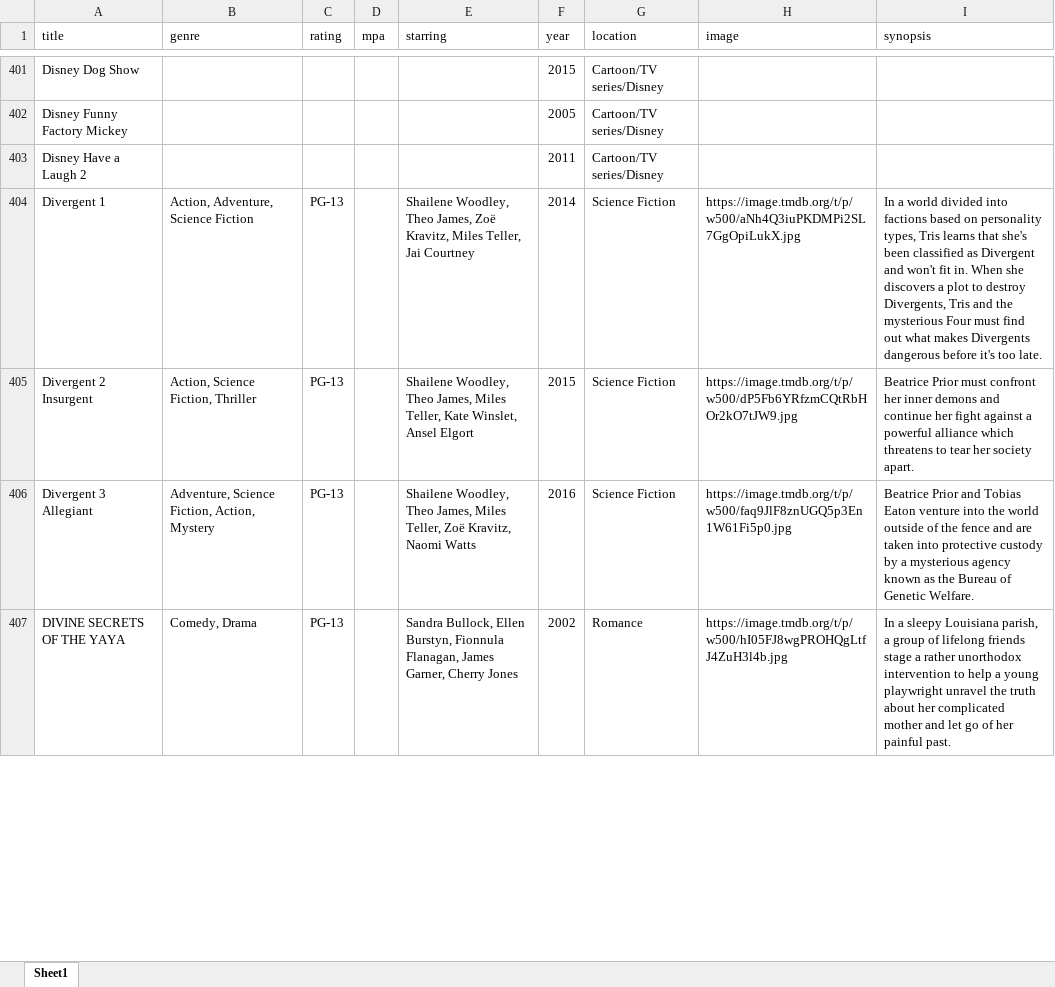
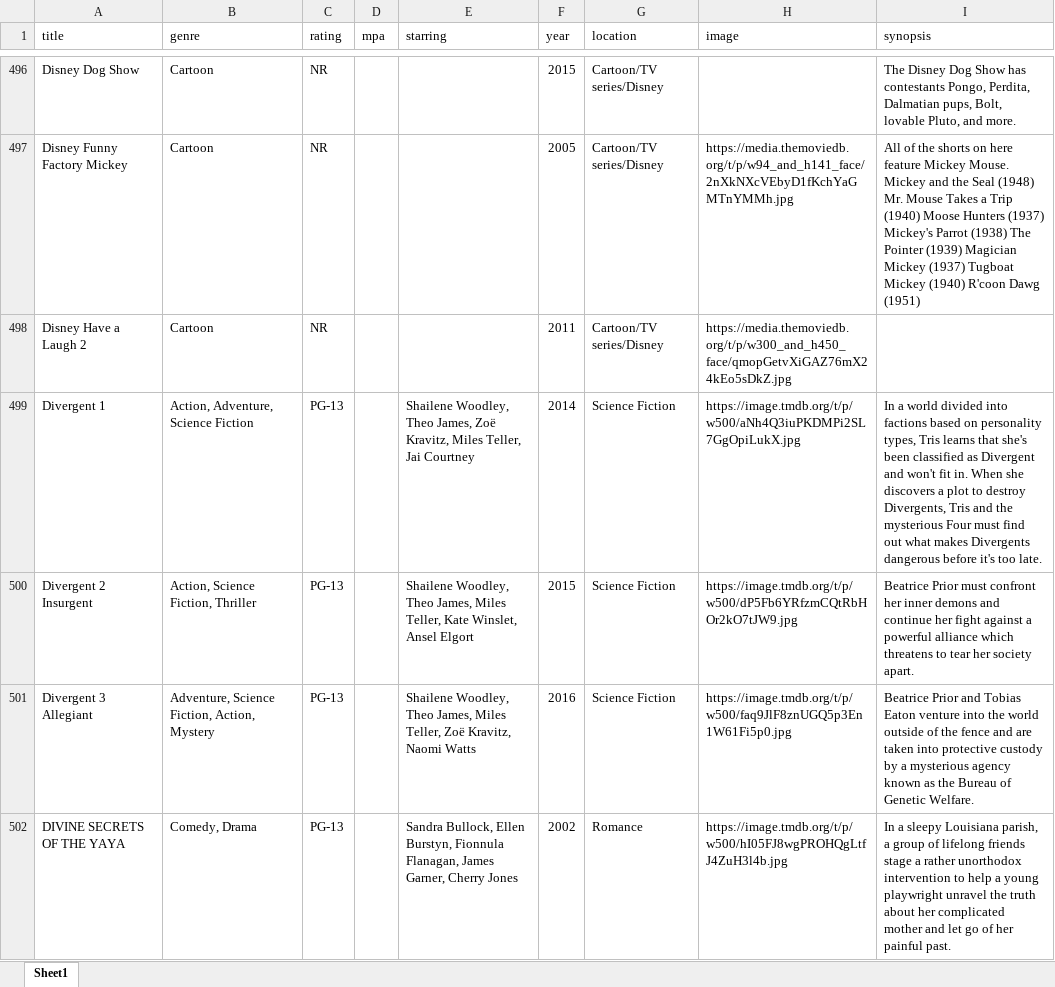
Before and after one commit to bcrossley712/reelvault, an Excel workbook: public/movies.xlsx, sheet Sheet1, drawn as a sheet; only a part is shown, gaps mark what is left out; values as stored, in another font and other column widths than the file's, no borders; addresses are those after the commit; the diff covers the shown part only; the diff names each change by its address in the sheet, - before the commit and + after, or states it on an @@ line.

Commit message:
Update movies

```diff
--- a/public/movies.xlsx (sheet Sheet1)
+++ b/public/movies.xlsx (sheet Sheet1)
-B496:B498 (genre): (empty)
+B496:B498 (genre): Cartoon
-C496:C498 (rating): (empty)
+C496:C498 (rating): NR
-I496 (synopsis): (empty)
+I496 (synopsis): The Disney Dog Show has contestants Pongo, Perdita, Dalmatian pups, Bolt, lovable Pluto, and more.
-H497 (image): (empty)
+H497 (image): https://media.themoviedb.org/t/p/w94_and_h141_face/2nXkNXcVEbyD1fKchYaGMTnYMMh.jpg
-I497 (synopsis): (empty)
+I497 (synopsis): All of the shorts on here feature Mickey Mouse. Mickey and the Seal (1948) Mr. Mouse Takes a Trip (1940) Moose Hunters (1937) Mickey's Parrot (1938) The Pointer (1939) Magician Mickey (1937) Tugboat Mickey (1940) R'coon Dawg (1951)
-H498 (image): (empty)
+H498 (image): https://media.themoviedb.org/t/p/w300_and_h450_face/qmopGetvXiGAZ76mX24kEo5sDkZ.jpg
```
Also changed, not shown: 8 added rows, 11 removed rows, 397 moved rows and 421 edited cells elsewhere in this sheet.
